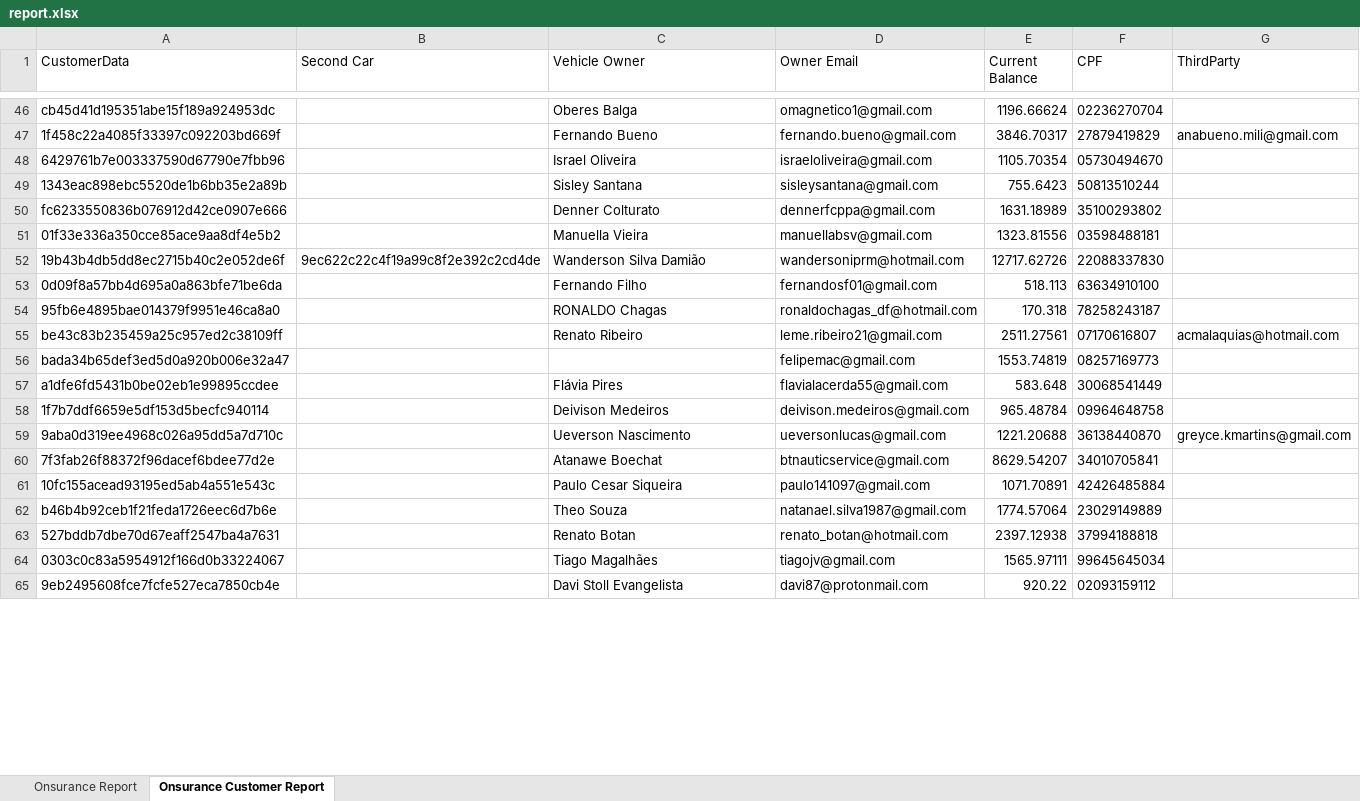
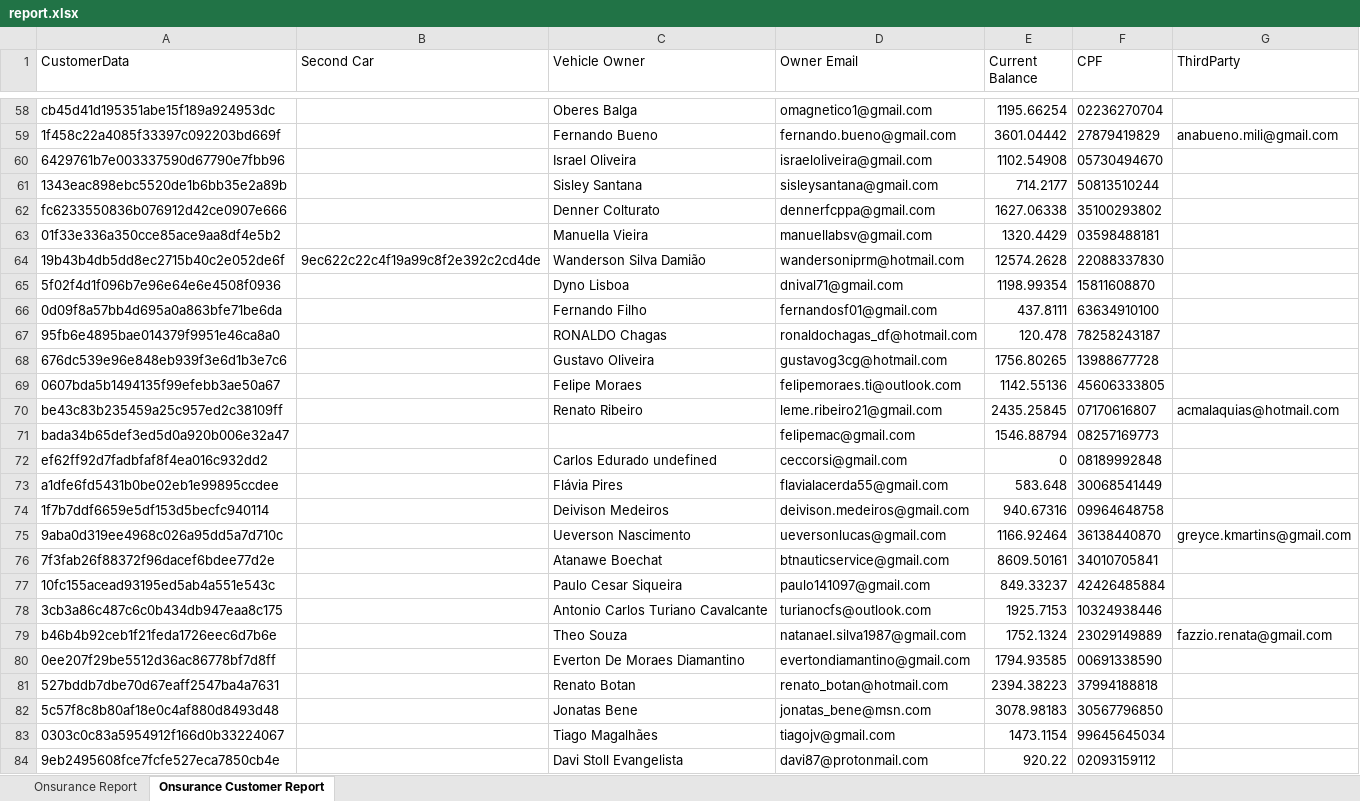
Before and after one commit to victorassisalves/Onsurance, an Excel workbook: functions/report.xlsx, sheet Onsurance Customer Report, drawn as a sheet; only a part is shown, gaps mark what is left out; values as stored, in another font and other column widths than the file's, no borders; addresses are those after the commit; the diff covers the shown part only; the diff names each change by its address in the sheet, - before the commit and + after, or states it on an @@ line.

```diff
--- a/functions/report.xlsx (sheet Onsurance Customer Report)
+++ b/functions/report.xlsx (sheet Onsurance Customer Report)
-E58 (Current Balance): 1196.66624
+E58 (Current Balance): 1195.66254
-E59 (Current Balance): 3846.70317
+E59 (Current Balance): 3601.04442
-E60 (Current Balance): 1105.70354
+E60 (Current Balance): 1102.54908
-E61 (Current Balance): 755.6423
+E61 (Current Balance): 714.2177
-E62 (Current Balance): 1631.18989
+E62 (Current Balance): 1627.06338
-E63 (Current Balance): 1323.81556
+E63 (Current Balance): 1320.4429
-E64 (Current Balance): 12717.62726
+E64 (Current Balance): 12574.2628
+row 65: 5f02f4d1f096b7e96e64e6e4508f0936 |  | Dyno Lisboa | dnival71@gmail.com | 1198.99354 | 15811608870
-E66 (Current Balance): 518.113
+E66 (Current Balance): 437.8111
-E67 (Current Balance): 170.318
+E67 (Current Balance): 120.478
+row 68: 676dc539e96e848eb939f3e6d1b3e7c6 |  | Gustavo Oliveira | gustavog3cg@hotmail.com | 1756.80265 | 13988677728
+row 69: 0607bda5b1494135f99efebb3ae50a67 |  | Felipe Moraes | felipemoraes.ti@outlook.com | 1142.55136 | 45606333805
-E70 (Current Balance): 2511.27561
+E70 (Current Balance): 2435.25845
-E71 (Current Balance): 1553.74819
+E71 (Current Balance): 1546.88794
+row 72: ef62ff92d7fadbfaf8f4ea016c932dd2 |  | Carlos Edurado undefined | ceccorsi@gmail.com | 0 | 08189992848
-E74 (Current Balance): 965.48784
+E74 (Current Balance): 940.67316
-E75 (Current Balance): 1221.20688
+E75 (Current Balance): 1166.92464
-E76 (Current Balance): 8629.54207
+E76 (Current Balance): 8609.50161
-E77 (Current Balance): 1071.70891
+E77 (Current Balance): 849.33237
+row 78: 3cb3a86c487c6c0b434db947eaa8c175 |  | Antonio Carlos Turiano Cavalcante | turianocfs@outlook.com | 1925.7153 | 10324938446
-E79 (Current Balance): 1774.57064
+E79 (Current Balance): 1752.1324
-G79 (ThirdParty): (empty)
+G79 (ThirdParty): fazzio.renata@gmail.com
+row 80: 0ee207f29be5512d36ac86778bf7d8ff |  | Everton De Moraes Diamantino | evertondiamantino@gmail.com | 1794.93585 | 00691338590
-E81 (Current Balance): 2397.12938
+E81 (Current Balance): 2394.38223
+row 82: 5c57f8c8b80af18e0c4af880d8493d48 |  | Jonatas Bene | jonatas_bene@msn.com | 3078.98183 | 30567796850
-E83 (Current Balance): 1565.97111
+E83 (Current Balance): 1473.1154
```
Also changed, not shown: 31 added rows and 72 edited cells elsewhere in this sheet, sheet Onsurance Report, 11 other files.
